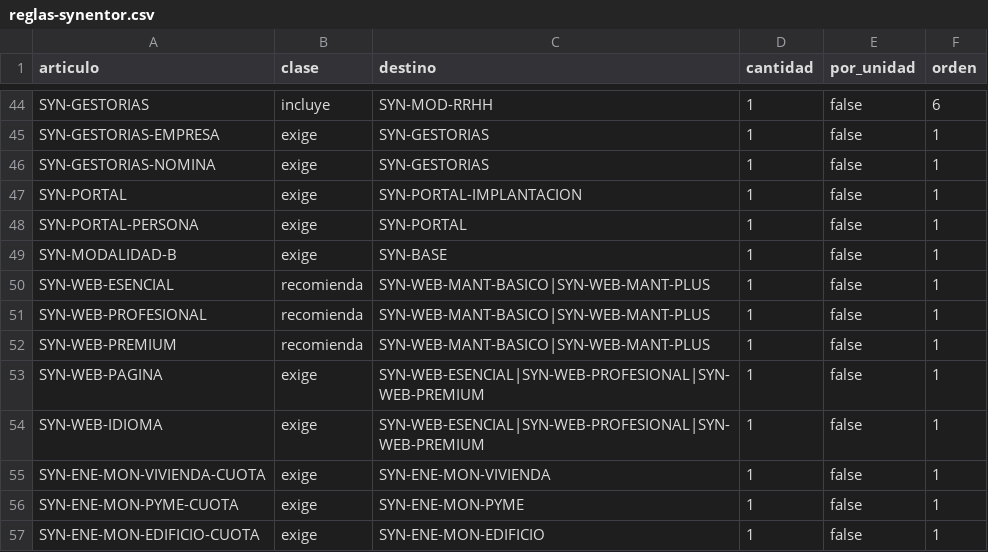
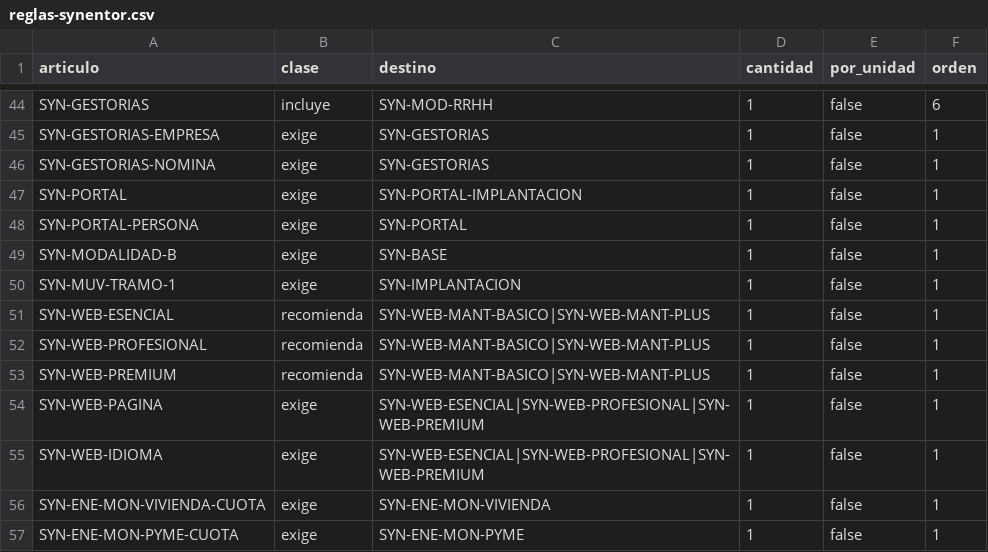
Before and after one commit to Glacestorm/synentor-web, a CSV file: docs/articulos-erp/reglas-synentor.csv, drawn as a sheet; only a part is shown, gaps mark what is left out; the shorter side is filled out with more unchanged rows; the diff names each change by its address in the sheet, - before the commit and + after, or states it on an @@ line.

```diff
--- a/docs/articulos-erp/reglas-synentor.csv
+++ b/docs/articulos-erp/reglas-synentor.csv
+row 50: SYN-MUV-TRAMO-1 | exige | SYN-IMPLANTACION | 1 | false | 1
```
Also changed, not shown: docs/articulos-erp/articulos-synentor.csv, 5 other files.
